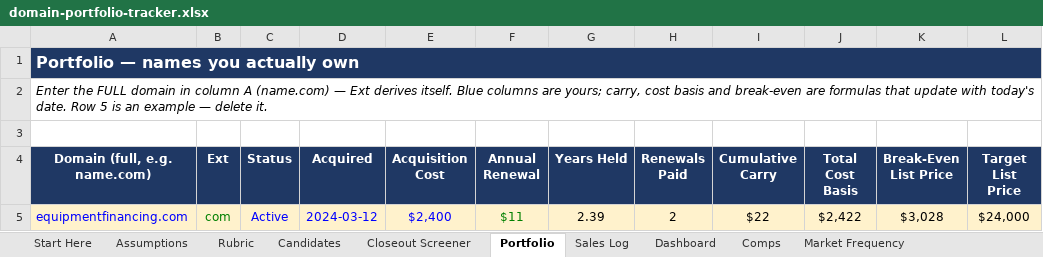
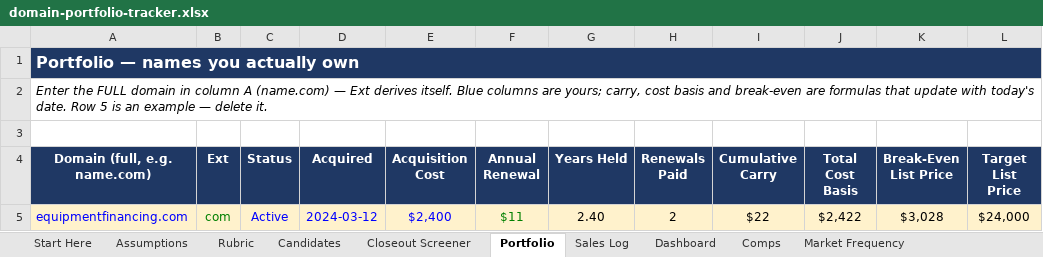
Before and after one commit to JohnnyBizz/AlphaEdge, an Excel workbook: domain-investing/domain-portfolio-tracker.xlsx, sheet Portfolio, drawn as a sheet; only a part is shown; values as stored, in another font and other column widths than the file's, no borders; charts and pictures not drawn; the diff names each change by its address in the sheet, - before the commit and + after, or states it on an @@ line.

```diff
--- a/domain-investing/domain-portfolio-tracker.xlsx (sheet Portfolio)
+++ b/domain-investing/domain-portfolio-tracker.xlsx (sheet Portfolio)
-G5 (Years Held): 2.39
+G5 (Years Held): 2.40
```
Also changed, not shown: sheet Candidates, sheet Market Frequency, sheet Closeout Screener, sheet Start Here, sheet Assumptions, sheet Dashboard, 4 other files.
